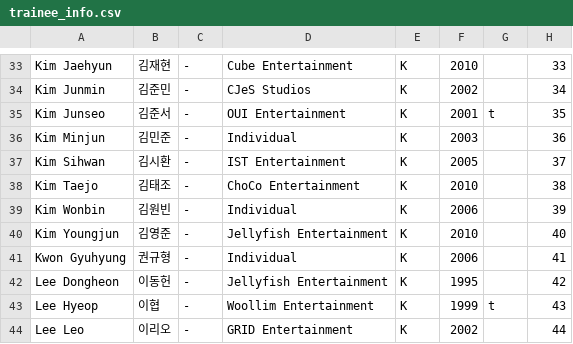
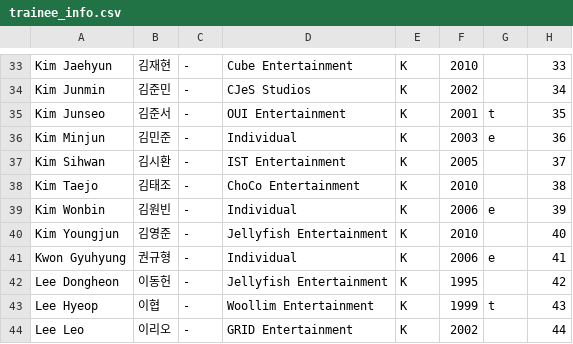
Before and after one commit to kpopranker/boysplanet2, a CSV file: trainee_info.csv, drawn as a sheet; only a part is shown, gaps mark what is left out; the diff covers the shown part only.

```diff
--- a/trainee_info.csv
+++ b/trainee_info.csv
@@ -35,8 +35,8 @@ Kim Junmin,김준민,-,CJeS Studios,K,2002,,34
 Kim Junseo,김준서,-,OUI Entertainment,K,2001,t,35
-Kim Minjun,김민준,-,Individual,K,2003,,36
+Kim Minjun,김민준,-,Individual,K,2003,e,36
 Kim Sihwan,김시환,-,IST Entertainment,K,2005,,37
 Kim Taejo,김태조,-,ChoCo Entertainment,K,2010,,38
-Kim Wonbin,김원빈,-,Individual,K,2006,,39
+Kim Wonbin,김원빈,-,Individual,K,2006,e,39
 Kim Youngjun,김영준,-,Jellyfish Entertainment,K,2010,,40
-Kwon Gyuhyung,권규형,-,Individual,K,2006,,41
+Kwon Gyuhyung,권규형,-,Individual,K,2006,e,41
 Lee Dongheon,이동헌,-,Jellyfish Entertainment,K,1995,,42
```
Also changed, not shown: 4 added rows, 4 removed rows and 4 edited cells elsewhere in this file.
